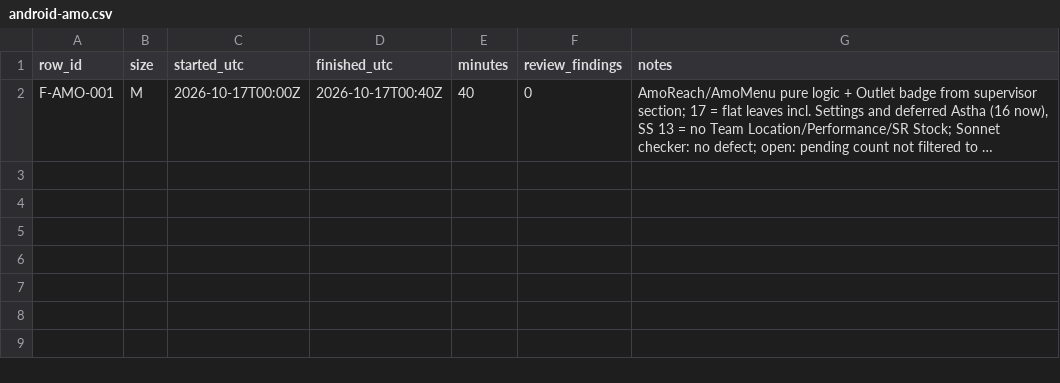
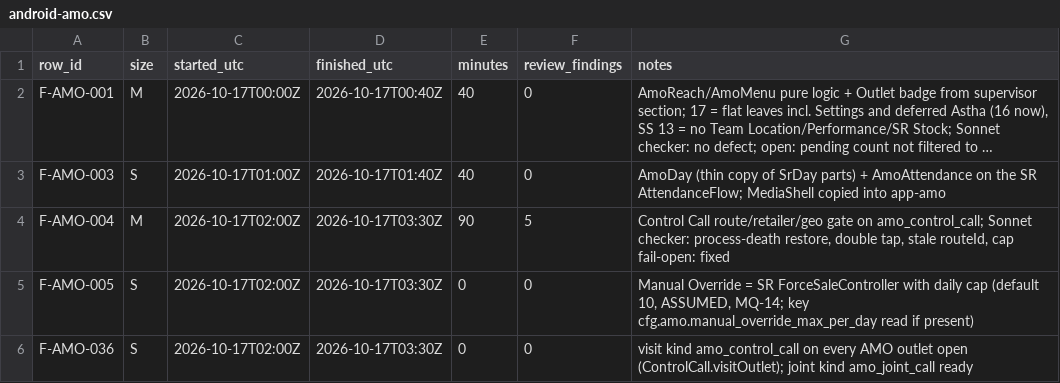
Before and after one commit to asefameerador96-ctrl/Aron-Pro-Max, a CSV file: docs/status/android-amo.csv, drawn as a sheet; long unchanged cells end in …; the diff names each change by its address in the sheet, - before the commit and + after, or states it on an @@ line.

```diff
--- a/docs/status/android-amo.csv
+++ b/docs/status/android-amo.csv
+row 3: F-AMO-003 | S | 2026-10-17T01:00Z | 2026-10-17T01:40Z | 40 | 0 | AmoDay (thin copy of SrDay parts) + AmoAttendance on the SR AttendanceFlow; MediaShell copied into app-amo
+row 4: F-AMO-004 | M | 2026-10-17T02:00Z | 2026-10-17T03:30Z | 90 | 5 | Control Call route/retailer/geo gate on amo_control_call; Sonnet checker: process-death restore, double tap, stale routeId, cap fail-open: fixed
+row 5: F-AMO-005 | S | 2026-10-17T02:00Z | 2026-10-17T03:30Z | 0 | 0 | Manual Override = SR ForceSaleController with daily cap (default 10, ASSUMED, MQ-14; key cfg.amo.manual_override_max_per_day read if present)
+row 6: F-AMO-036 | S | 2026-10-17T02:00Z | 2026-10-17T03:30Z | 0 | 0 | visit kind amo_control_call on every AMO outlet open (ControlCall.visitOutlet); joint kind amo_joint_call ready
```
Also changed, not shown: 2 other files.
